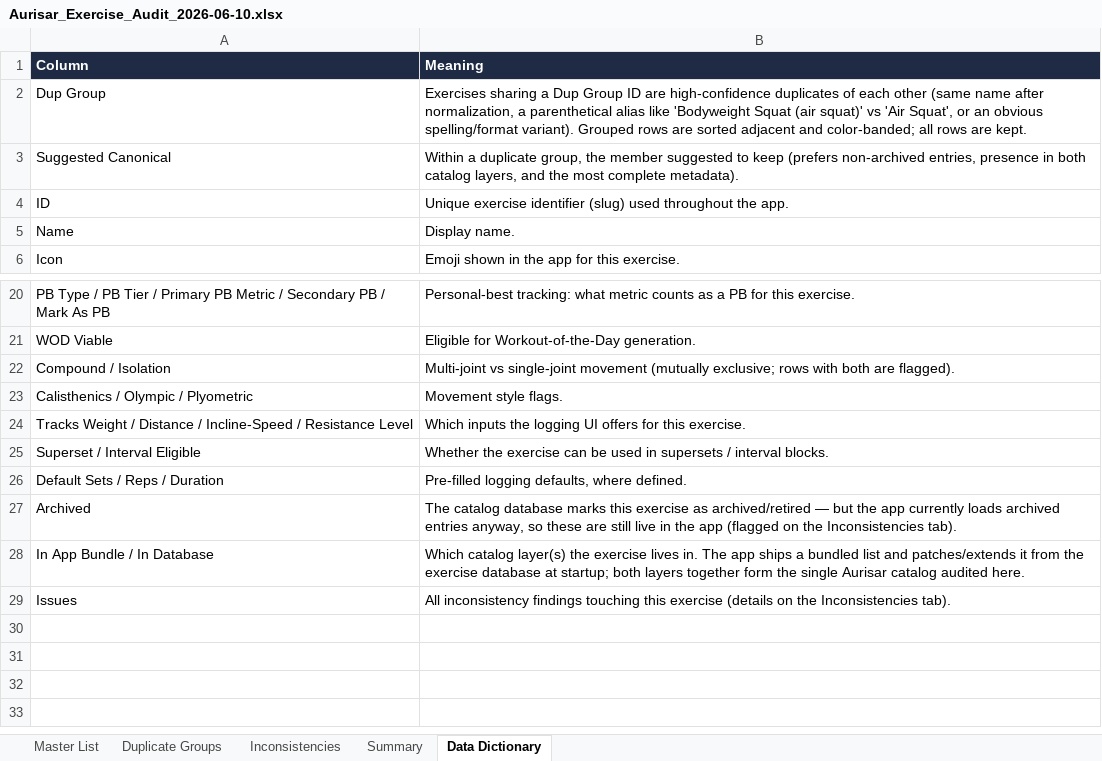
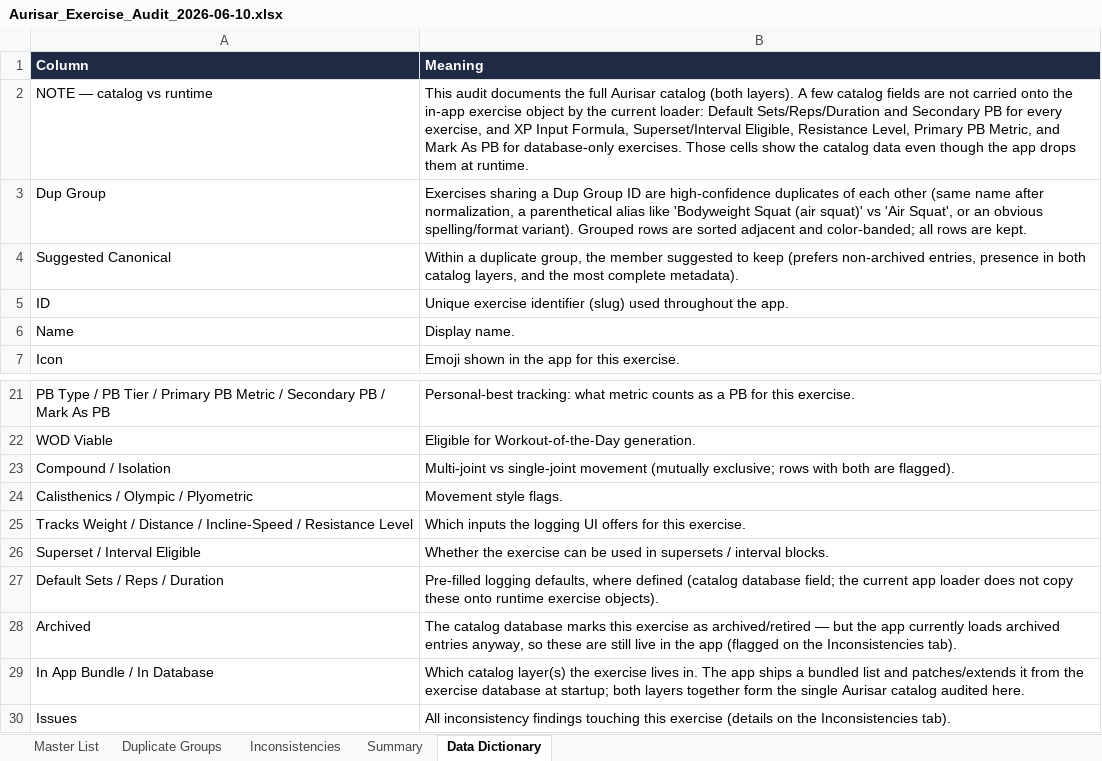
Before and after one commit to Brandonla3/aurisar-app, an Excel workbook: Aurisar_Exercise_Audit_2026-06-10.xlsx, sheet Data Dictionary, drawn as a sheet; only a part is shown, gaps mark what is left out; values as stored, in another font and other column widths than the file's, no borders; addresses are those after the commit; the diff names each change by its address in the sheet, - before the commit and + after, or states it on an @@ line.

```diff
--- a/Aurisar_Exercise_Audit_2026-06-10.xlsx (sheet Data Dictionary)
+++ b/Aurisar_Exercise_Audit_2026-06-10.xlsx (sheet Data Dictionary)
+row 2: NOTE — catalog vs runtime | This audit documents the full Aurisar catalog (both layers). A few catalog fields are not carried onto the in-app exercise object by the current loader: Default Sets/Reps/Duration and Secondary PB for every exercise, and XP Input Formula, Superset/Interval Eligible, Resistance Level, Primary PB Metric, and Mark As PB for database-only exercises. Those cells show the catalog data even though the app drops them at runtime.
-B27 (Meaning): …defaults, where defined.
+B27 (Meaning): …defaults, where defined (catalog database field; the current app loader does not copy these onto runtime exercise objects).
```
Also changed, not shown: 1 other file.
